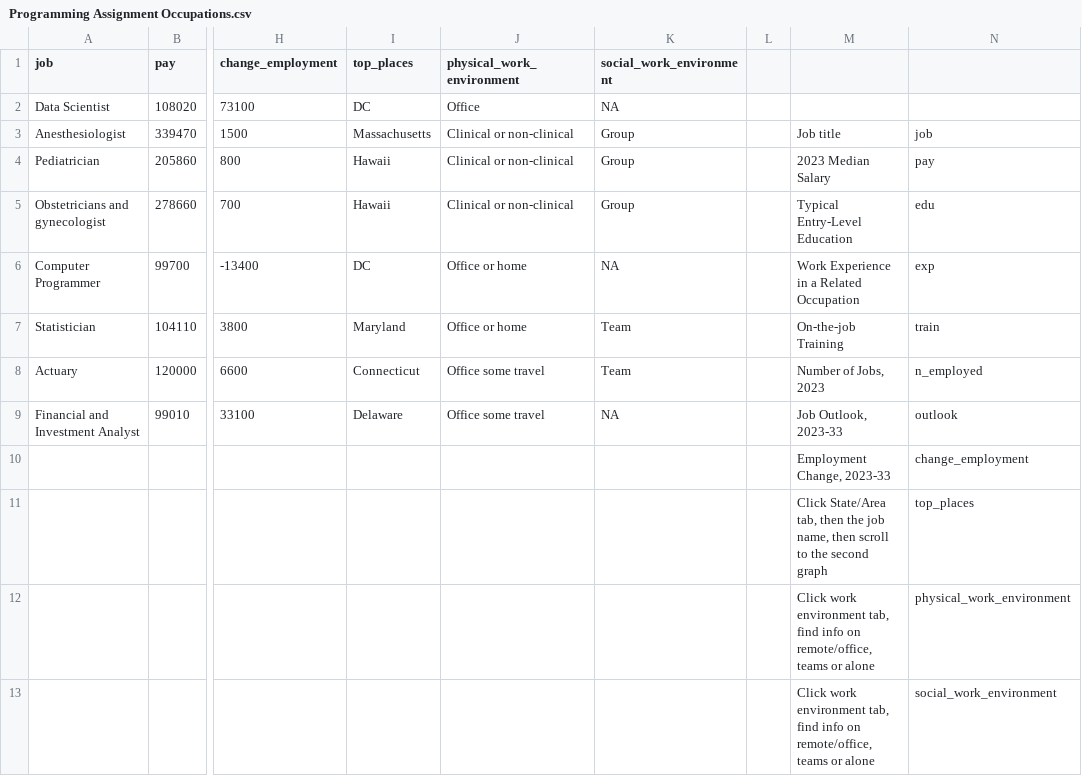
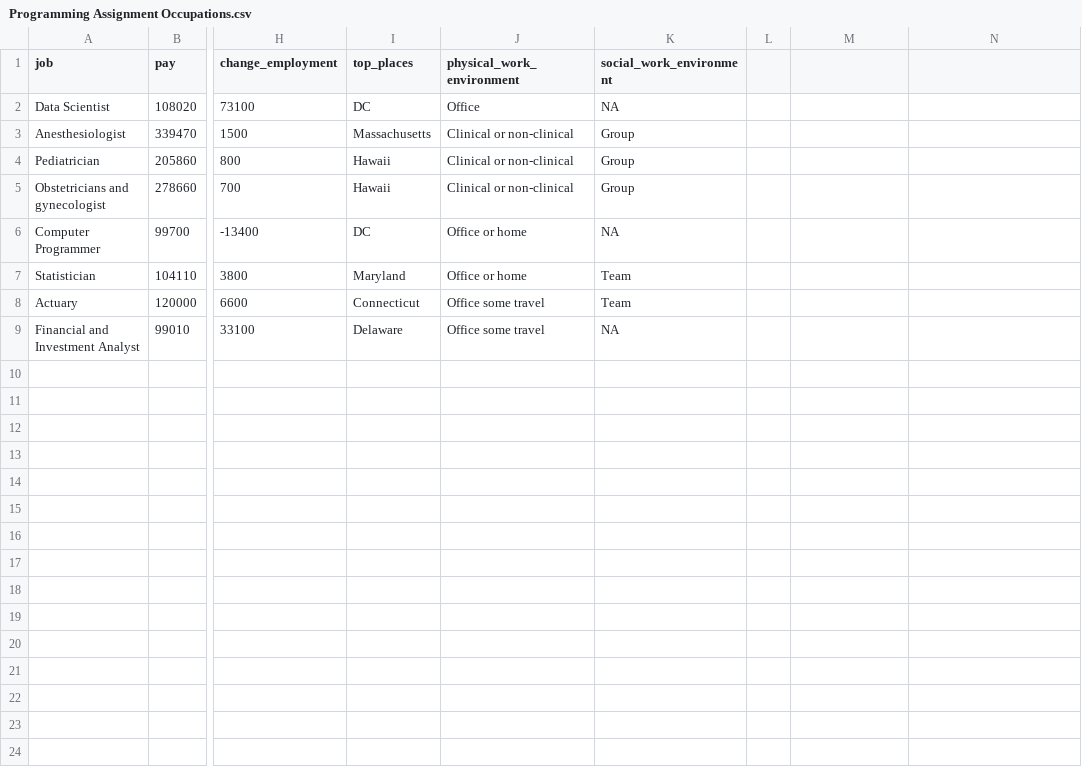
Before and after one commit to ashleynguyen04/programming, a CSV file: assignment/Programming Assignment Occupations.csv, drawn as a sheet; only a part is shown, gaps mark what is left out; rows hold the shown columns only; the diff names each change by its address in the sheet, - before the commit and + after, or states it on an @@ line.

Commit message:
Add files via upload

```diff
--- a/assignment/Programming Assignment Occupations.csv
+++ b/assignment/Programming Assignment Occupations.csv
-M3: Job title
+M3: (empty)
-N3: job
+N3: (empty)
-M4: 2023 Median Salary
+M4: (empty)
-N4: pay
+N4: (empty)
-M5: Typical Entry-Level Education
+M5: (empty)
-N5: edu
+N5: (empty)
-M6: Work Experience in a Related Occupation
+M6: (empty)
-N6: exp
+N6: (empty)
-M7: On-the-job Training
+M7: (empty)
-N7: train
+N7: (empty)
-M8: Number of Jobs, 2023
+M8: (empty)
-N8: n_employed
+N8: (empty)
-M9: Job Outlook, 2023-33
+M9: (empty)
-N9: outlook
+N9: (empty)
-row 10:  |  |  |  |  |  |  | Employment Change, 2023-33 | change_employment
-row 11:  |  |  |  |  |  |  | Click State/Area tab, then the job name, then scroll to the second graph | top_places
-row 12:  |  |  |  |  |  |  | Click work environment tab, find info on remote/office, teams or alone | physical_work_environment
-row 13:  |  |  |  |  |  |  | Click work environment tab, find info on remote/office, teams or alone | social_work_environment
```
